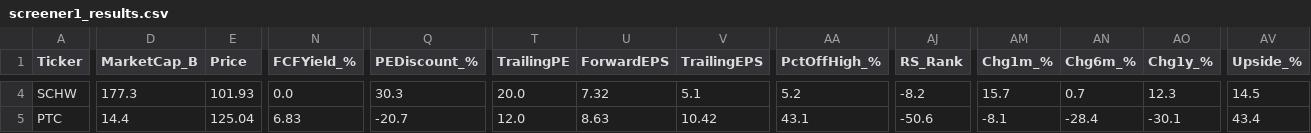
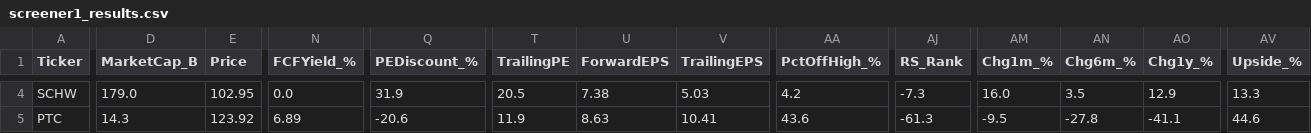
Before and after one commit to dabdi7786-blip/screener-bot, a CSV file: screener1_results.csv, drawn as a sheet; only a part is shown, gaps mark what is left out; the diff covers the shown part only; the diff names each change by its address in the sheet, - before the commit and + after, or states it on an @@ line.

```diff
--- a/screener1_results.csv
+++ b/screener1_results.csv
-D4 (MarketCap_B): 177.3
+D4 (MarketCap_B): 179.0
-E4 (Price): 101.93
+E4 (Price): 102.95
-Q4 (PEDiscount_%): 30.3
+Q4 (PEDiscount_%): 31.9
-T4 (TrailingPE): 20.0
+T4 (TrailingPE): 20.5
-U4 (ForwardEPS): 7.32
+U4 (ForwardEPS): 7.38
-V4 (TrailingEPS): 5.1
+V4 (TrailingEPS): 5.03
-AA4 (PctOffHigh_%): 5.2
+AA4 (PctOffHigh_%): 4.2
-AJ4 (RS_Rank): -8.2
+AJ4 (RS_Rank): -7.3
-AM4 (Chg1m_%): 15.7
+AM4 (Chg1m_%): 16.0
-AN4 (Chg6m_%): 0.7
+AN4 (Chg6m_%): 3.5
-AO4 (Chg1y_%): 12.3
+AO4 (Chg1y_%): 12.9
-AV4 (Upside_%): 14.5
+AV4 (Upside_%): 13.3
-D5 (MarketCap_B): 14.4
+D5 (MarketCap_B): 14.3
-E5 (Price): 125.04
+E5 (Price): 123.92
-N5 (FCFYield_%): 6.83
+N5 (FCFYield_%): 6.89
-Q5 (PEDiscount_%): -20.7
+Q5 (PEDiscount_%): -20.6
-T5 (TrailingPE): 12.0
+T5 (TrailingPE): 11.9
-V5 (TrailingEPS): 10.42
+V5 (TrailingEPS): 10.41
-AA5 (PctOffHigh_%): 43.1
+AA5 (PctOffHigh_%): 43.6
-AJ5 (RS_Rank): -50.6
+AJ5 (RS_Rank): -61.3
-AM5 (Chg1m_%): -8.1
+AM5 (Chg1m_%): -9.5
-AN5 (Chg6m_%): -28.4
+AN5 (Chg6m_%): -27.8
-AO5 (Chg1y_%): -30.1
+AO5 (Chg1y_%): -41.1
-AV5 (Upside_%): 43.4
+AV5 (Upside_%): 44.6
```
Also changed, not shown: 102 edited cells elsewhere in this file, screener2_results.csv, screener3_results.csv, 2 other files.
